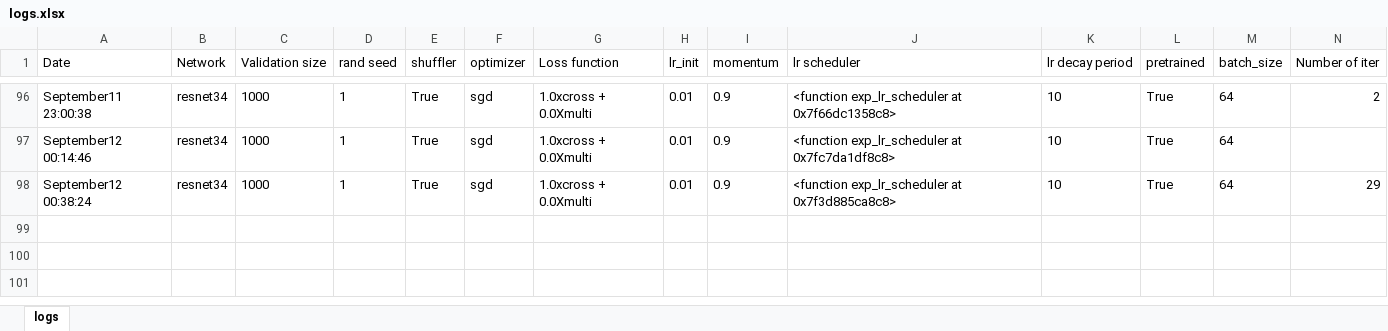
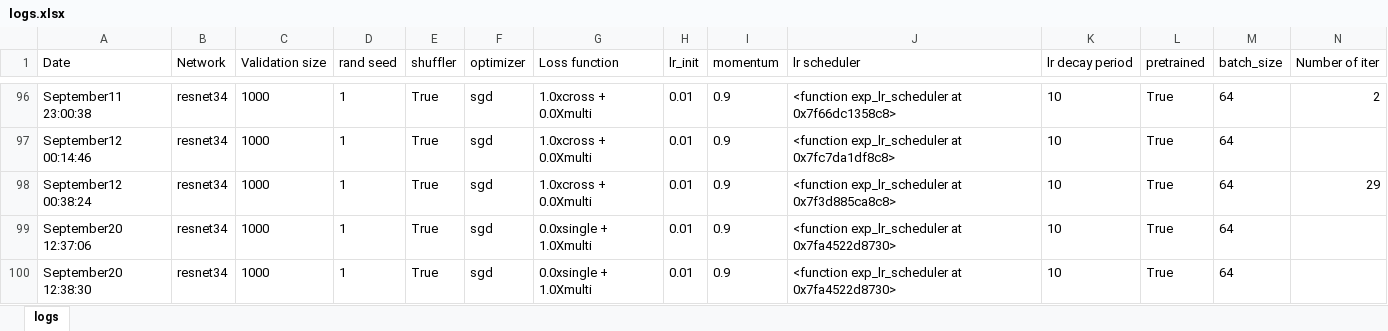
Before and after one commit to ozantezcan/Object-Counting-in-Amazon-Bin-Image-Dataset, an Excel workbook: logs.xlsx, sheet logs, drawn as a sheet; only a part is shown, gaps mark what is left out; values as stored, in another font and other column widths than the file's, no borders; rows hold the shown columns only; the diff names each change by its address in the sheet, - before the commit and + after, or states it on an @@ line.

```diff
--- a/logs.xlsx (sheet logs)
+++ b/logs.xlsx (sheet logs)
+row 99: September20 12:37:06 | resnet34 | 1000 | 1 | True | sgd | 0.0xsingle + 1.0Xmulti | 0.01 | 0.9 | <function exp_lr_scheduler at 0x7fa4522d8730> | 10 | True | 64
+row 100: September20 12:38:30 | resnet34 | 1000 | 1 | True | sgd | 0.0xsingle + 1.0Xmulti | 0.01 | 0.9 | <function exp_lr_scheduler at 0x7fa4522d8730> | 10 | True | 64
```
Also changed, not shown: 4 other files.
